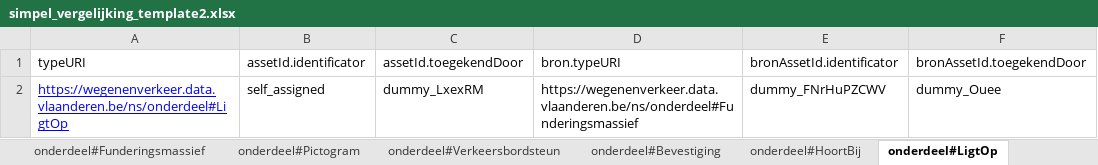
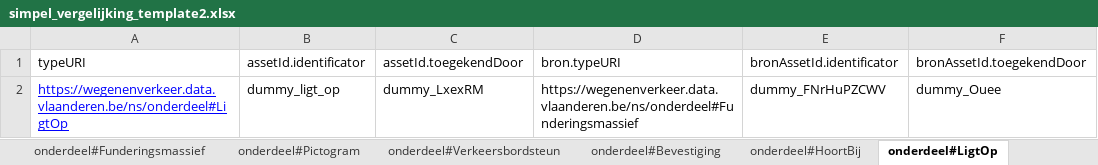
Before and after one commit to davidvlaminck/OTLMOW-GUI, an Excel workbook: demo_projects/simpel_vergelijkings_project/simpel_vergelijking_template2.xlsx, sheet onderdeel#LigtOp, drawn as a sheet; only a part is shown; values as stored, in another font and other column widths than the file's, no borders; the diff names each change by its address in the sheet, - before the commit and + after, or states it on an @@ line.

```diff
--- a/demo_projects/simpel_vergelijkings_project/simpel_vergelijking_template2.xlsx (sheet onderdeel#LigtOp)
+++ b/demo_projects/simpel_vergelijkings_project/simpel_vergelijking_template2.xlsx (sheet onderdeel#LigtOp)
-B2: self_assigned
+B2: dummy_ligt_op
```
Also changed, not shown: sheet onderdeel#Bevestiging, sheet onderdeel#HoortBij, 6 other files.
